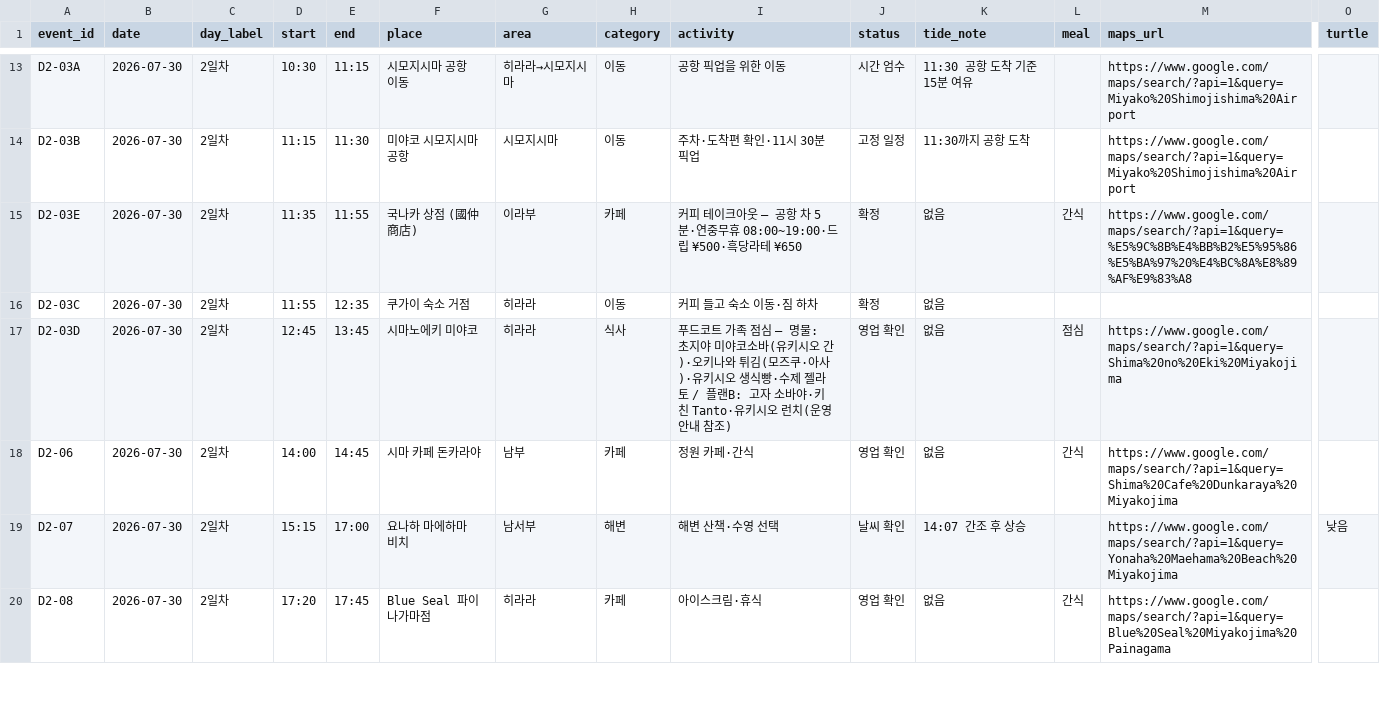
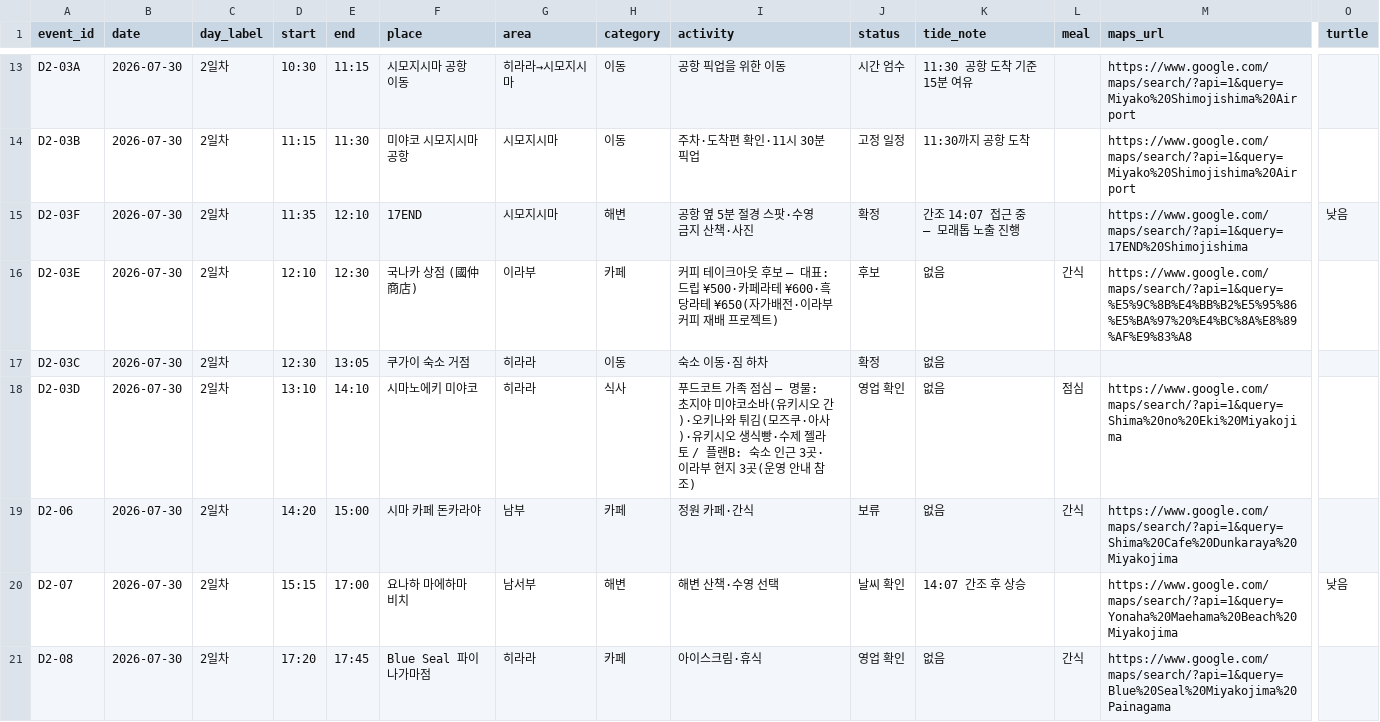
Before and after one commit to freejcj87-gif/miyakojima-trip-dashboard-2026, a CSV file: data/itinerary.csv, drawn as a sheet; only a part is shown, gaps mark what is left out; addresses are those after the commit; rows hold the shown columns only; the diff covers the shown part only; the diff names each change by its address in the sheet, - before the commit and + after, or states it on an @@ line.

```diff
--- a/data/itinerary.csv
+++ b/data/itinerary.csv
+row 15: D2-03F | 2026-07-30 | 2일차 | 11:35 | 12:10 | 17END | 시모지시마 | 해변 | 공항 옆 5분 절경 스팟·수영 금지 산책·사진 | 확정 | 간조 14:07 접근 중 — 모래톱 노출 진행 |  | https://www.google.com/maps/search/?api=1&query=17END%20Shimojishima | 낮음
-D16 (start): 11:35
+D16 (start): 12:10
-E16 (end): 11:55
+E16 (end): 12:30
-I16 (activity): …크아웃 — 공항 차 5분·연중무휴 08:00~19:00·드립 ¥500·흑당라테 ¥650
+I16 (activity): …크아웃 후보 — 대표: 드립 ¥500·카페라테 ¥600·흑당라테 ¥650(자가배전·이라부 커피 재배 프로젝트)
-J16 (status): 확정
+J16 (status): 후보
-D17 (start): 11:55
+D17 (start): 12:30
-E17 (end): 12:35
+E17 (end): 13:05
-I17 (activity): 커피 들고 숙소 이동·짐 하차
+I17 (activity): 숙소 이동·짐 하차
-D18 (start): 12:45
+D18 (start): 13:10
-E18 (end): 13:45
+E18 (end): 14:10
-I18 (activity): …/ 플랜B: 고자 소바야·키친 Tanto·유키시오 런치(운영…
+I18 (activity): …/ 플랜B: 숙소 인근 3곳·이라부 현지 3곳(운영…
-D19 (start): 14:00
+D19 (start): 14:20
-E19 (end): 14:45
+E19 (end): 15:00
-J19 (status): 영업 확인
+J19 (status): 보류
```
Also changed, not shown: 1 added row and 10 edited cells elsewhere in this file, 1 other file.
